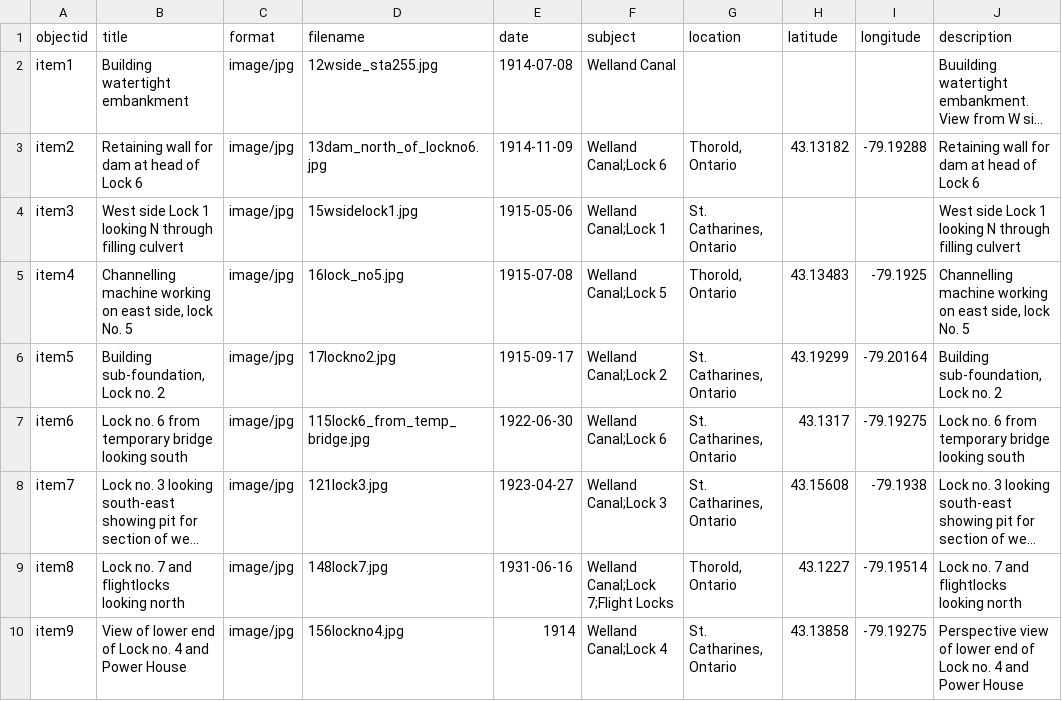
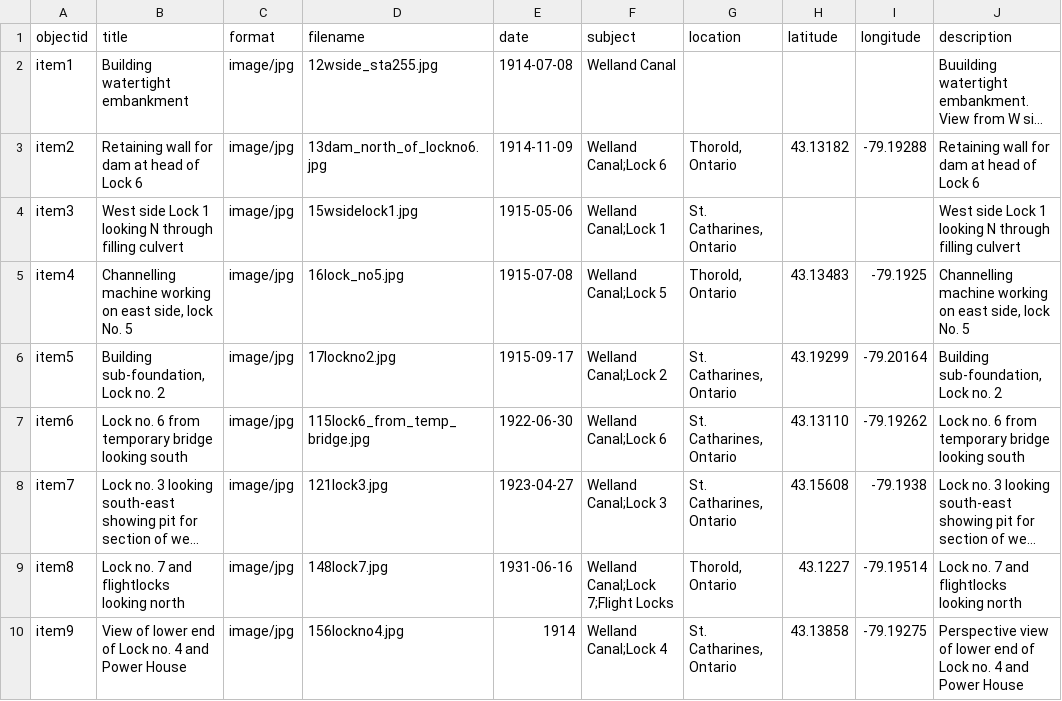
Before and after one commit to chantalcameron/Building-the-Welland-Ship-Canal, a CSV file: _data/WCmetadata.csv, drawn as a sheet; only a part is shown; long unchanged cells end in …; the diff names each change by its address in the sheet, - before the commit and + after, or states it on an @@ line.

Commit message:
Update WCmetadata.csv

```diff
--- a/_data/WCmetadata.csv
+++ b/_data/WCmetadata.csv
-H7 (latitude): 43.1317
+H7 (latitude): 43.13110
-I7 (longitude): -79.19275
+I7 (longitude): -79.19262
```
